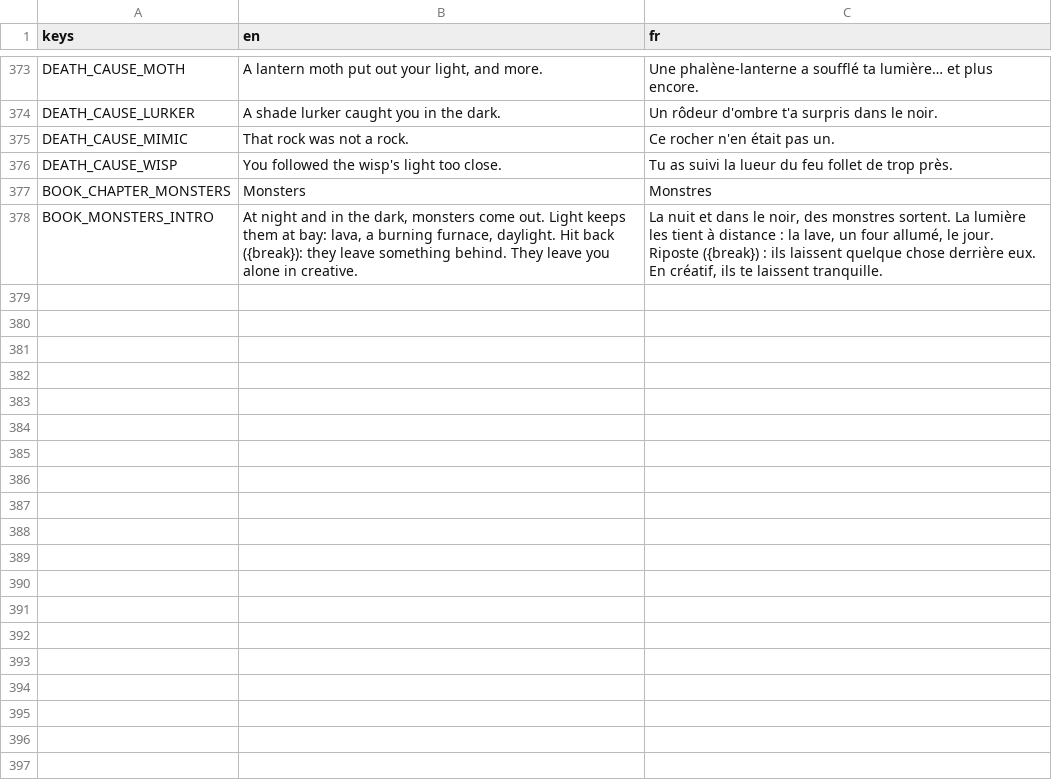
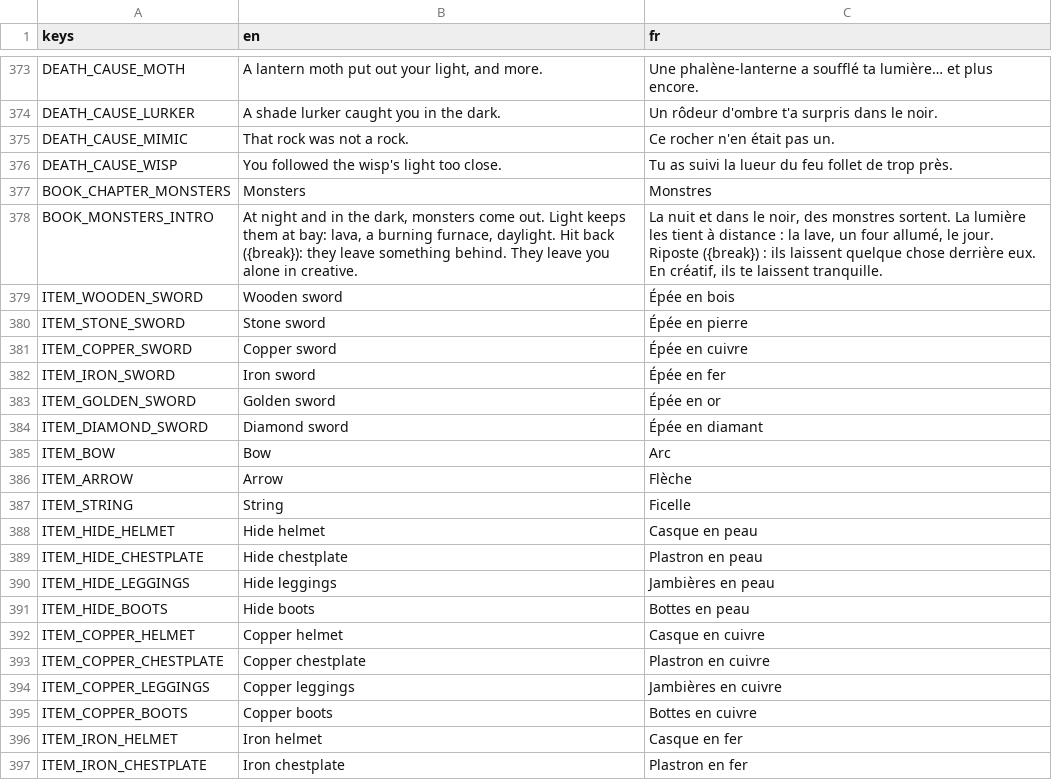
Before and after one commit to FrostTK/Leguitz, a CSV file: i18n/strings.csv, drawn as a sheet; only a part is shown, gaps mark what is left out; the diff covers the shown part only; the diff names each change by its address in the sheet, - before the commit and + after, or states it on an @@ line.

```diff
--- a/i18n/strings.csv
+++ b/i18n/strings.csv
+row 379: ITEM_WOODEN_SWORD | Wooden sword | Épée en bois
+row 380: ITEM_STONE_SWORD | Stone sword | Épée en pierre
+row 381: ITEM_COPPER_SWORD | Copper sword | Épée en cuivre
+row 382: ITEM_IRON_SWORD | Iron sword | Épée en fer
+row 383: ITEM_GOLDEN_SWORD | Golden sword | Épée en or
+row 384: ITEM_DIAMOND_SWORD | Diamond sword | Épée en diamant
+row 385: ITEM_BOW | Bow | Arc
+row 386: ITEM_ARROW | Arrow | Flèche
+row 387: ITEM_STRING | String | Ficelle
+row 388: ITEM_HIDE_HELMET | Hide helmet | Casque en peau
+row 389: ITEM_HIDE_CHESTPLATE | Hide chestplate | Plastron en peau
+row 390: ITEM_HIDE_LEGGINGS | Hide leggings | Jambières en peau
+row 391: ITEM_HIDE_BOOTS | Hide boots | Bottes en peau
+row 392: ITEM_COPPER_HELMET | Copper helmet | Casque en cuivre
+row 393: ITEM_COPPER_CHESTPLATE | Copper chestplate | Plastron en cuivre
+row 394: ITEM_COPPER_LEGGINGS | Copper leggings | Jambières en cuivre
+row 395: ITEM_COPPER_BOOTS | Copper boots | Bottes en cuivre
+row 396: ITEM_IRON_HELMET | Iron helmet | Casque en fer
+row 397: ITEM_IRON_CHESTPLATE | Iron chestplate | Plastron en fer
```
Also changed, not shown: 32 added rows and 2 edited cells elsewhere in this file, 38 other files.
